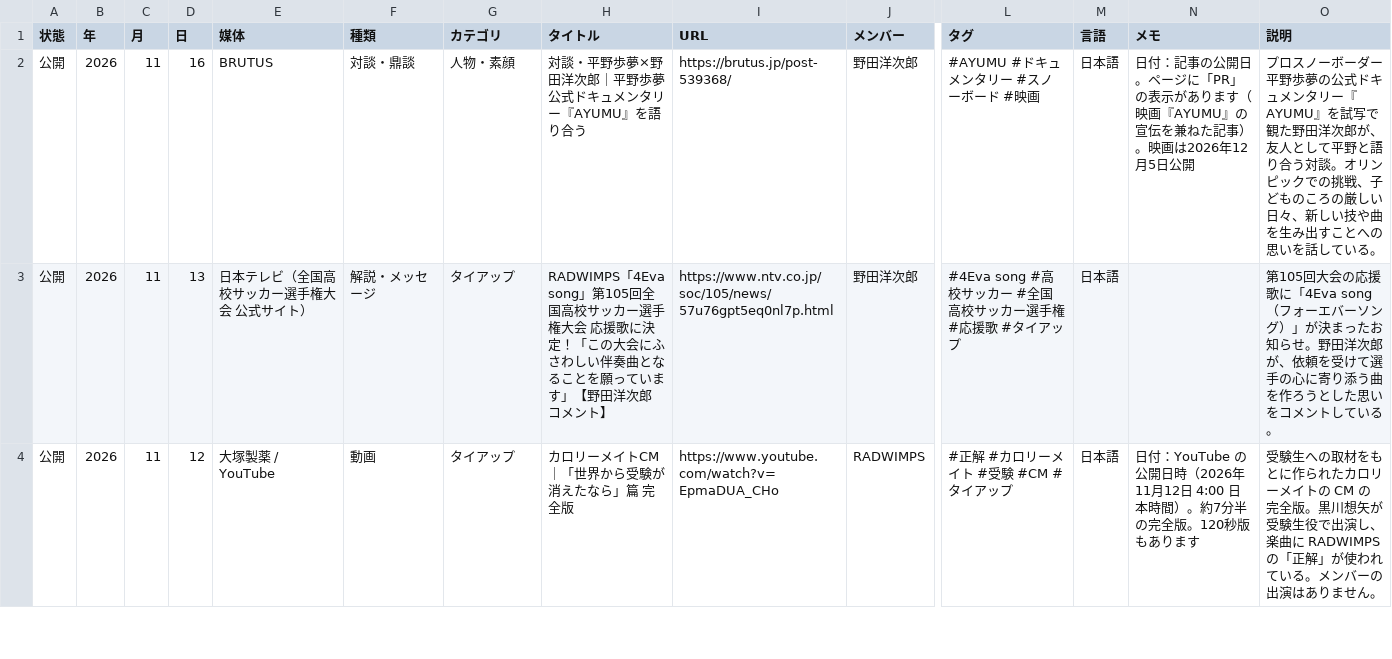
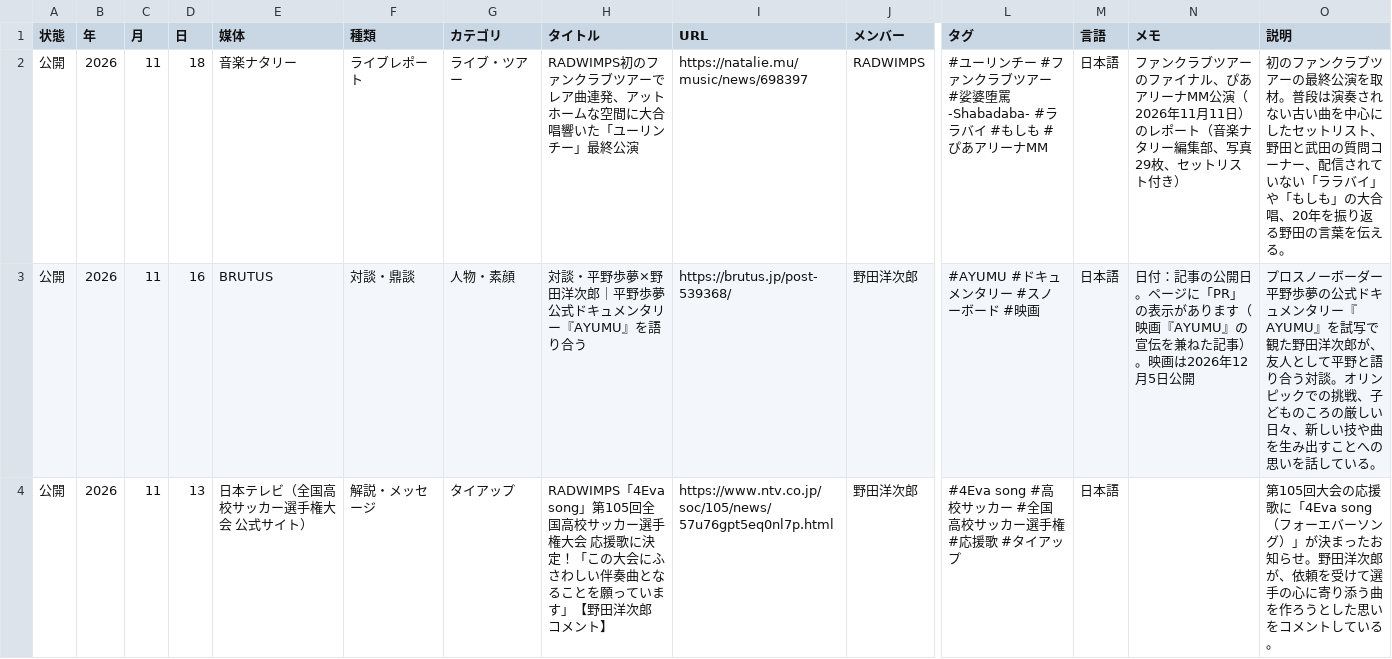
Before and after one commit to radwimps-archive/radwimps-interview-index, a CSV file: data/articles.csv, drawn as a sheet; only a part is shown, gaps mark what is left out; the shorter side is filled out with more unchanged rows; rows hold the shown columns only; the diff names each change by its address in the sheet, - before the commit and + after, or states it on an @@ line.

```diff
--- a/data/articles.csv
+++ b/data/articles.csv
+row 2: 公開 | 2026 | 11 | 18 | 音楽ナタリー | ライブレポート | ライブ・ツアー | RADWIMPS初のファンクラブツアーでレア曲連発、アットホームな空間に大合唱響いた「ユーリンチー」最終公演 | https://natalie.mu/music/news/698397 | RADWIMPS | #ユーリンチー #ファンクラブツアー #娑婆堕罵 -Shabadaba- #ララバイ #もしも #ぴあアリーナMM | 日本語 | ファンクラブツアーのファイナル、ぴあアリーナMM公演（2026年11月11日）のレポート（音楽ナタリー編集部、写真29枚、セットリスト付き） | 初のファンクラブツアーの最終公演を取材。普段は演奏されない古い曲を中心にしたセットリスト、野田と武田の質問コーナー、配信されていない「ララバイ」や「もしも」の大合唱、20年を振り返る野田の言葉を伝える。
```
